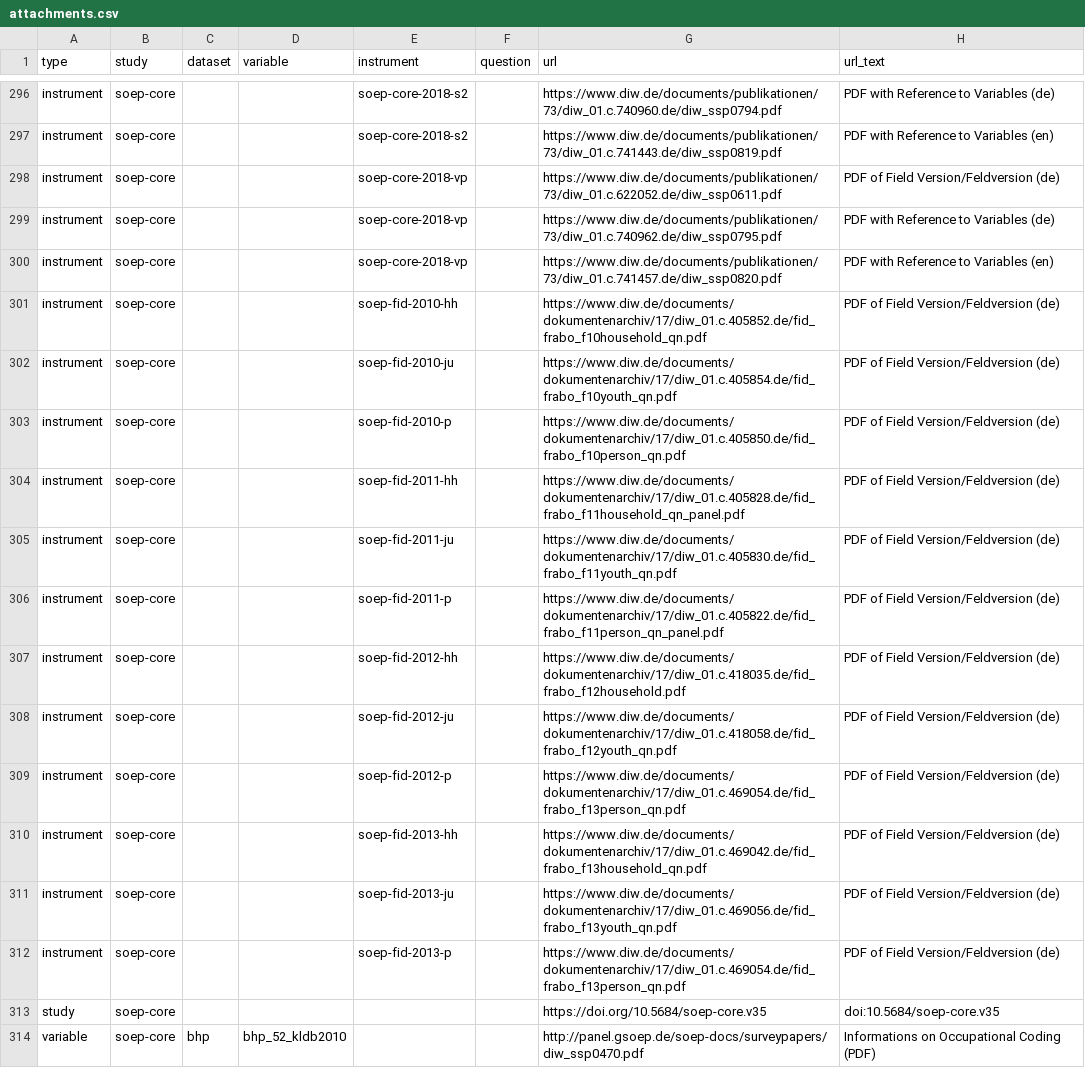
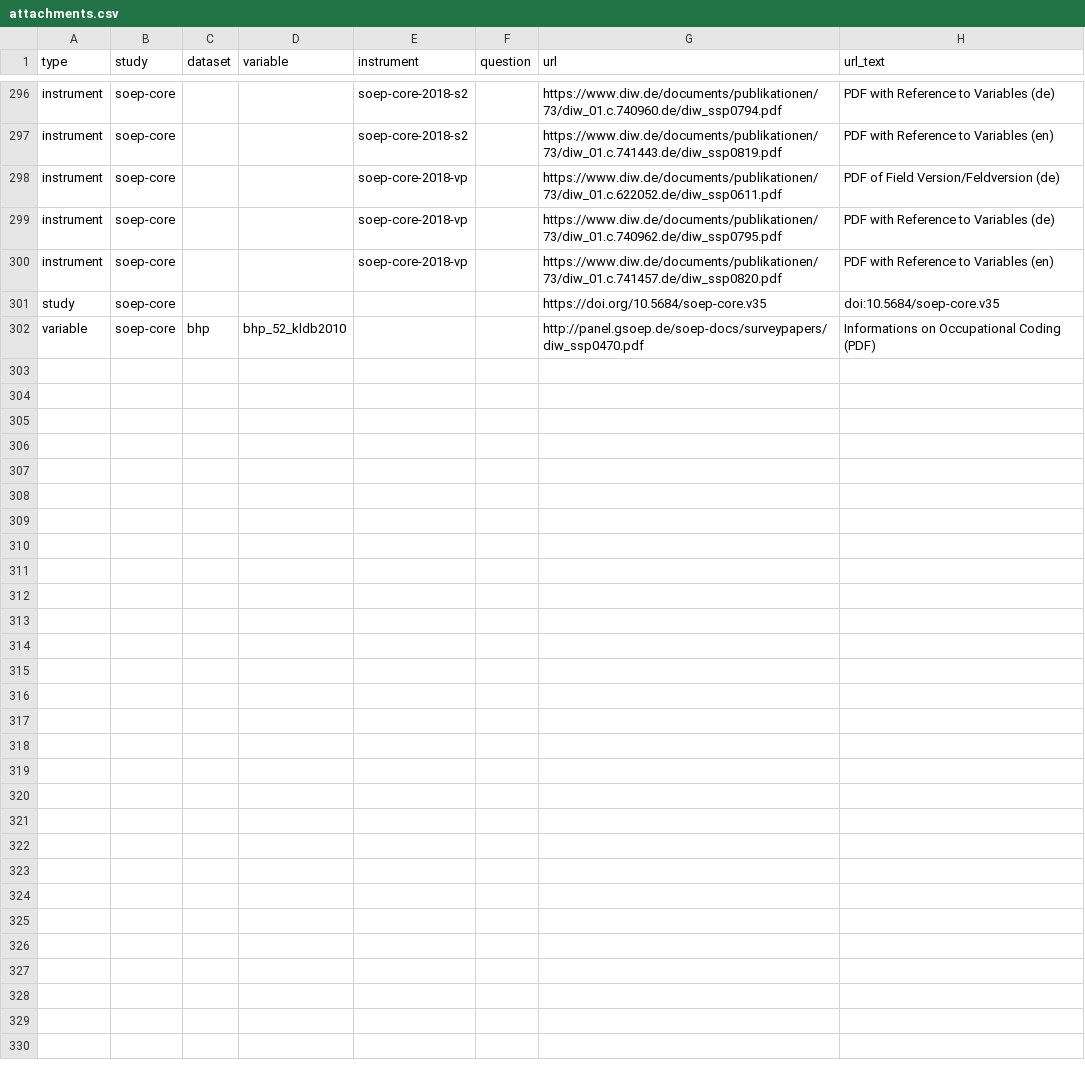
Before and after one commit to paneldata/soep-core, a CSV file: metadata/attachments.csv, drawn as a sheet; only a part is shown, gaps mark what is left out; the diff names each change by its address in the sheet, - before the commit and + after, or states it on an @@ line.

Commit message:
entferne attachments für Instrumente, die nicht ausgeliefert werden

```diff
--- a/metadata/attachments.csv
+++ b/metadata/attachments.csv
-row 301: instrument | soep-core |  |  | soep-fid-2010-hh |  | https://www.diw.de/documents/dokumentenarchiv/17/diw_01.c.405852.de/fid_frabo_f10household_qn.pdf | PDF of Field Version/Feldversion (de)
-row 302: instrument | soep-core |  |  | soep-fid-2010-ju |  | https://www.diw.de/documents/dokumentenarchiv/17/diw_01.c.405854.de/fid_frabo_f10youth_qn.pdf | PDF of Field Version/Feldversion (de)
-row 303: instrument | soep-core |  |  | soep-fid-2010-p |  | https://www.diw.de/documents/dokumentenarchiv/17/diw_01.c.405850.de/fid_frabo_f10person_qn.pdf | PDF of Field Version/Feldversion (de)
-row 304: instrument | soep-core |  |  | soep-fid-2011-hh |  | https://www.diw.de/documents/dokumentenarchiv/17/diw_01.c.405828.de/fid_frabo_f11household_qn_panel.pdf | PDF of Field Version/Feldversion (de)
-row 305: instrument | soep-core |  |  | soep-fid-2011-ju |  | https://www.diw.de/documents/dokumentenarchiv/17/diw_01.c.405830.de/fid_frabo_f11youth_qn.pdf | PDF of Field Version/Feldversion (de)
-row 306: instrument | soep-core |  |  | soep-fid-2011-p |  | https://www.diw.de/documents/dokumentenarchiv/17/diw_01.c.405822.de/fid_frabo_f11person_qn_panel.pdf | PDF of Field Version/Feldversion (de)
-row 307: instrument | soep-core |  |  | soep-fid-2012-hh |  | https://www.diw.de/documents/dokumentenarchiv/17/diw_01.c.418035.de/fid_frabo_f12household.pdf | PDF of Field Version/Feldversion (de)
-row 308: instrument | soep-core |  |  | soep-fid-2012-ju |  | https://www.diw.de/documents/dokumentenarchiv/17/diw_01.c.418058.de/fid_frabo_f12youth_qn.pdf | PDF of Field Version/Feldversion (de)
-row 309: instrument | soep-core |  |  | soep-fid-2012-p |  | https://www.diw.de/documents/dokumentenarchiv/17/diw_01.c.469054.de/fid_frabo_f13person_qn.pdf | PDF of Field Version/Feldversion (de)
-row 310: instrument | soep-core |  |  | soep-fid-2013-hh |  | https://www.diw.de/documents/dokumentenarchiv/17/diw_01.c.469042.de/fid_frabo_f13household_qn.pdf | PDF of Field Version/Feldversion (de)
-row 311: instrument | soep-core |  |  | soep-fid-2013-ju |  | https://www.diw.de/documents/dokumentenarchiv/17/diw_01.c.469056.de/fid_frabo_f13youth_qn.pdf | PDF of Field Version/Feldversion (de)
-row 312: instrument | soep-core |  |  | soep-fid-2013-p |  | https://www.diw.de/documents/dokumentenarchiv/17/diw_01.c.469054.de/fid_frabo_f13person_qn.pdf | PDF of Field Version/Feldversion (de)
```
